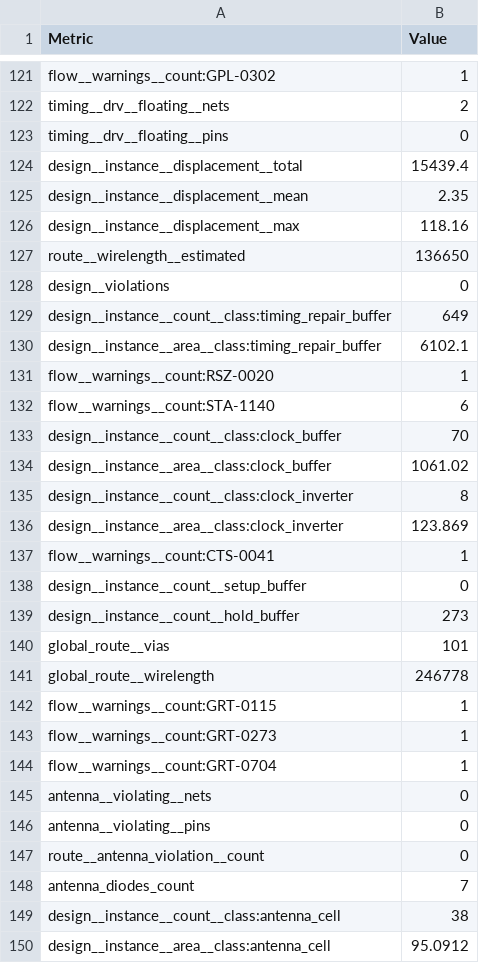
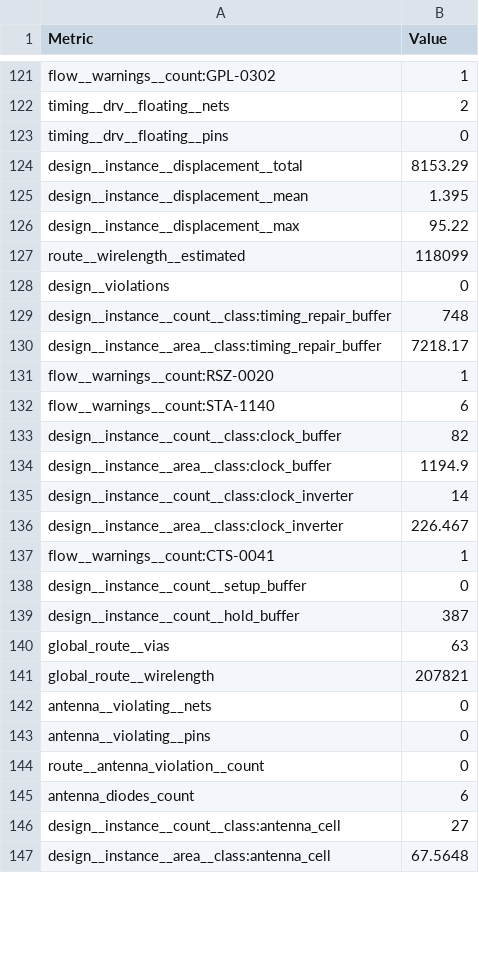
Before and after one commit to TinyTapeout/tinytapeout-sky-26d, a CSV file: projects/tt_um_tmcdonagh_guitar_pedal/stats/metrics.csv, drawn as a sheet; only a part is shown, gaps mark what is left out; the diff covers the shown part only.

Commit message:
feat: update project tt_um_tmcdonagh_guitar_pedal from tmcdonagh/tt26d-guitar-pedal
Commit: e7a93ec49715d1c8764656249f836432f0bf1caa
Workflow: https://github.com/tmcdonagh/tt26d-guitar-pedal/actions/runs/45521612672

```diff
--- a/projects/tt_um_tmcdonagh_guitar_pedal/stats/metrics.csv
+++ b/projects/tt_um_tmcdonagh_guitar_pedal/stats/metrics.csv
@@ -123,23 +123,20 @@ timing__drv__floating__nets,2
 timing__drv__floating__pins,0
-design__instance__displacement__total,15439.4
-design__instance__displacement__mean,2.35
-design__instance__displacement__max,118.16
-route__wirelength__estimated,136650
+design__instance__displacement__total,8153.29
+design__instance__displacement__mean,1.395
+design__instance__displacement__max,95.22
+route__wirelength__estimated,118099
 design__violations,0
-design__instance__count__class:timing_repair_buffer,649
-design__instance__area__class:timing_repair_buffer,6102.1
+design__instance__count__class:timing_repair_buffer,748
+design__instance__area__class:timing_repair_buffer,7218.17
 flow__warnings__count:RSZ-0020,1
 flow__warnings__count:STA-1140,6
-design__instance__count__class:clock_buffer,70
-design__instance__area__class:clock_buffer,1061.02
-design__instance__count__class:clock_inverter,8
-design__instance__area__class:clock_inverter,123.869
+design__instance__count__class:clock_buffer,82
+design__instance__area__class:clock_buffer,1194.9
+design__instance__count__class:clock_inverter,14
+design__instance__area__class:clock_inverter,226.467
 flow__warnings__count:CTS-0041,1
 design__instance__count__setup_buffer,0
-design__instance__count__hold_buffer,273
-global_route__vias,101
-global_route__wirelength,246778
-flow__warnings__count:GRT-0115,1
-flow__warnings__count:GRT-0273,1
-flow__warnings__count:GRT-0704,1
+design__instance__count__hold_buffer,387
+global_route__vias,63
+global_route__wirelength,207821
 antenna__violating__nets,0
@@ -147,4 +144,4 @@ antenna__violating__pins,0
 route__antenna_violation__count,0
-antenna_diodes_count,7
-design__instance__count__class:antenna_cell,38
-design__instance__area__class:antenna_cell,95.0912
+antenna_diodes_count,6
+design__instance__count__class:antenna_cell,27
+design__instance__area__class:antenna_cell,67.5648
```
Also changed, not shown: 6 removed rows and 143 edited cells elsewhere in this file, 7 other files.
